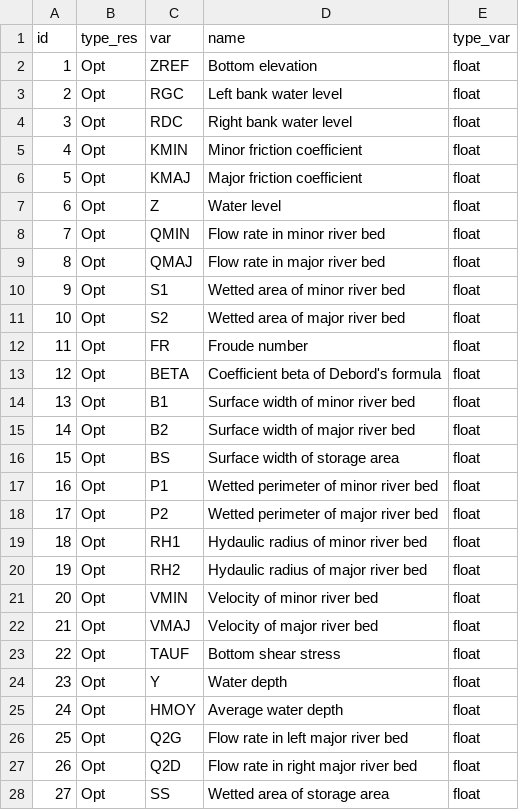
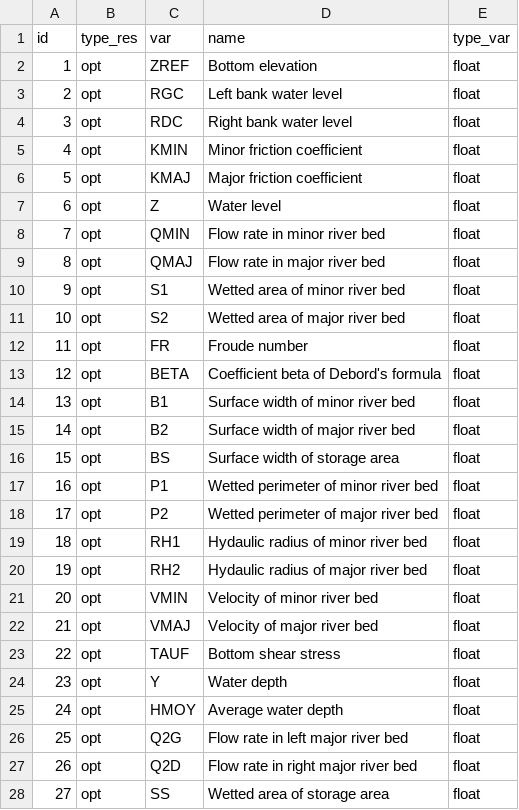
Before and after one commit to Artelia/Mascaret, a CSV file: db/sql/var.csv, drawn as a sheet; only a part is shown; the diff covers the shown part only.

Commit message:
the run with api works
add the delete function for new result table
change type_res
fixe the graphic bug for profile
the run with api works

```diff
--- a/db/sql/var.csv
+++ b/db/sql/var.csv
@@ -1,28 +1,28 @@
 id;type_res;var;name;type_var
-1;Opt;ZREF;Bottom elevation;float
-2;Opt;RGC;Left bank water level;float
-3;Opt;RDC;Right bank water level;float
-4;Opt;KMIN;Minor friction coefficient;float
-5;Opt;KMAJ;Major friction coefficient;float
-6;Opt;Z;Water level;float
-7;Opt;QMIN;Flow rate in minor river bed;float
-8;Opt;QMAJ;Flow rate in major river bed;float
-9;Opt;S1;Wetted area of minor river bed;float
-10;Opt;S2;Wetted area of major river bed;float
-11;Opt;FR;Froude number;float
-12;Opt;BETA;Coefficient beta of Debord's formula;float
-13;Opt;B1;Surface width of minor river bed;float
-14;Opt;B2;Surface width of major river bed;float
-15;Opt;BS;Surface width of storage area;float
-16;Opt;P1;Wetted perimeter of minor river bed;float
-17;Opt;P2;Wetted perimeter of major river bed;float
-18;Opt;RH1;Hydaulic radius of minor river bed;float
-19;Opt;RH2;Hydaulic radius of major river bed;float
-20;Opt;VMIN;Velocity of minor river bed;float
-21;Opt;VMAJ;Velocity of major river bed;float
-22;Opt;TAUF;Bottom shear stress;float
-23;Opt;Y;Water depth;float
-24;Opt;HMOY;Average water depth;float
-25;Opt;Q2G;Flow rate in left major river bed;float
-26;Opt;Q2D;Flow rate in right major river bed;float
-27;Opt;SS;Wetted area of storage area;float
+1;opt;ZREF;Bottom elevation;float
+2;opt;RGC;Left bank water level;float
+3;opt;RDC;Right bank water level;float
+4;opt;KMIN;Minor friction coefficient;float
+5;opt;KMAJ;Major friction coefficient;float
+6;opt;Z;Water level;float
+7;opt;QMIN;Flow rate in minor river bed;float
+8;opt;QMAJ;Flow rate in major river bed;float
+9;opt;S1;Wetted area of minor river bed;float
+10;opt;S2;Wetted area of major river bed;float
+11;opt;FR;Froude number;float
+12;opt;BETA;Coefficient beta of Debord's formula;float
+13;opt;B1;Surface width of minor river bed;float
+14;opt;B2;Surface width of major river bed;float
+15;opt;BS;Surface width of storage area;float
+16;opt;P1;Wetted perimeter of minor river bed;float
+17;opt;P2;Wetted perimeter of major river bed;float
+18;opt;RH1;Hydaulic radius of minor river bed;float
+19;opt;RH2;Hydaulic radius of major river bed;float
+20;opt;VMIN;Velocity of minor river bed;float
+21;opt;VMAJ;Velocity of major river bed;float
+22;opt;TAUF;Bottom shear stress;float
+23;opt;Y;Water depth;float
+24;opt;HMOY;Average water depth;float
+25;opt;Q2G;Flow rate in left major river bed;float
+26;opt;Q2D;Flow rate in right major river bed;float
+27;opt;SS;Wetted area of storage area;float
```
Also changed, not shown: 23 edited cells elsewhere in this file, 7 other files.
